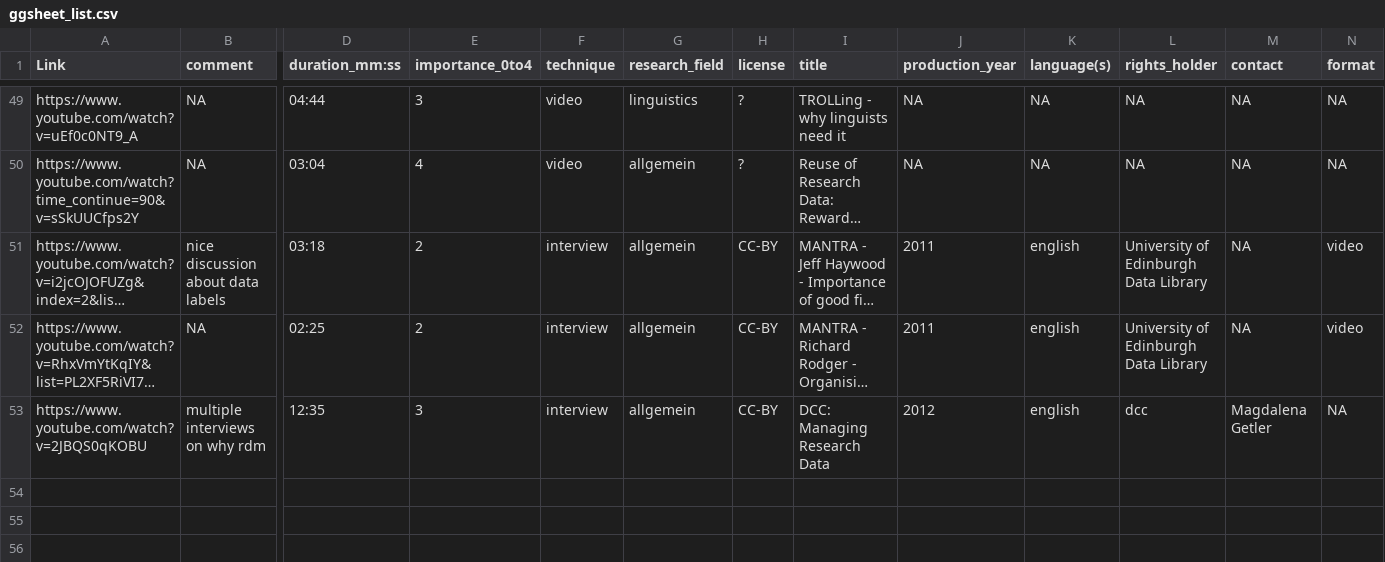
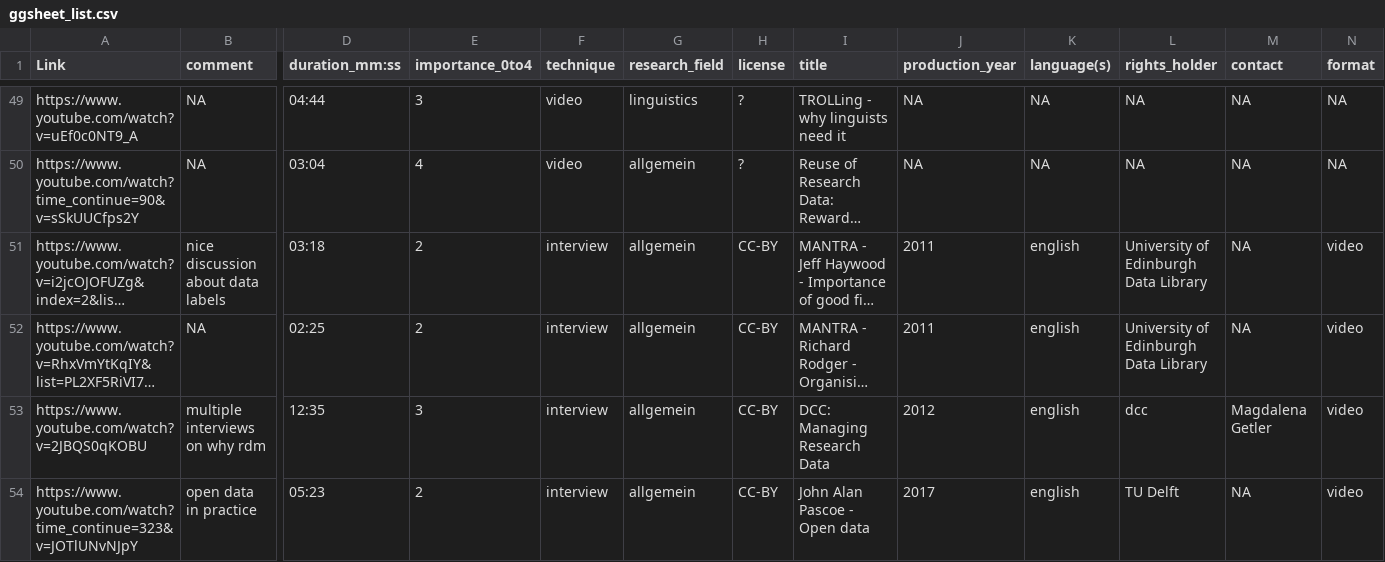
Before and after one commit to open-science-promoters/RDM-promotion, a CSV file: website_build/static/material/ggsheet_list.csv, drawn as a sheet; only a part is shown, gaps mark what is left out; long unchanged cells end in …; rows hold the shown columns only; the diff names each change by its address in the sheet, - before the commit and + after, or states it on an @@ line.

Commit message:
update google sheet

```diff
--- a/website_build/static/material/ggsheet_list.csv
+++ b/website_build/static/material/ggsheet_list.csv
-N53 (format): NA
+N53 (format): video
+row 54: https://www.youtube.com/watch?time_continue=323&v=JOTlUNvNJpY | open data in practice | 05:23 | 2 | interview | allgemein | CC-BY | John Alan Pascoe - Open data | 2017 | english | TU Delft | NA | video
```
Also changed, not shown: website_build/static/material/material_metadata.csv, 13 other files.
